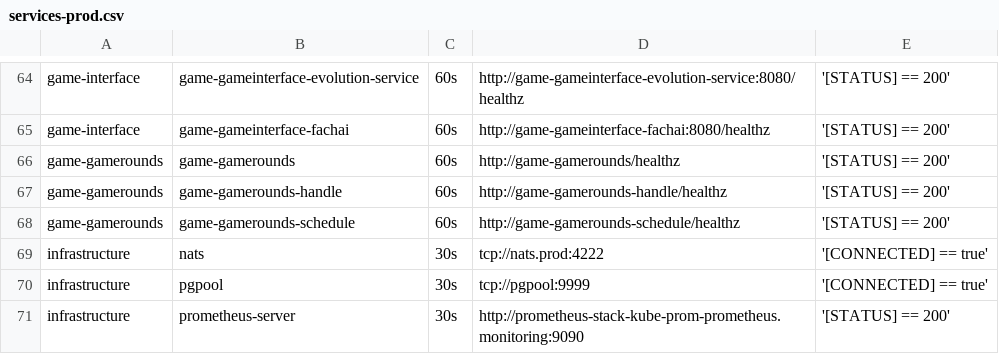
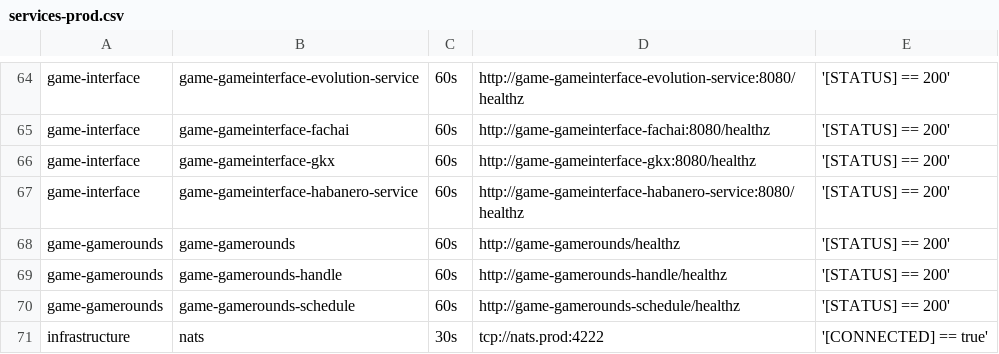
Before and after one commit to starixvn/tgs_rayprosoft_tgs.healthchecks.gatus, a CSV file: services/services-prod.csv, drawn as a sheet; only a part is shown, gaps mark what is left out; the shorter side is filled out with more unchanged rows.

Commit message:
Add game-gameinterface-* 1.game-gameinterface-gkx 2.game-gameinterface-habanero-service

```diff
--- a/services/services-prod.csv
+++ b/services/services-prod.csv
@@ -65,2 +65,4 @@ game-interface,game-gameinterface-evolution-service,60s,http://game-gameinterfac
 game-interface,game-gameinterface-fachai,60s,http://game-gameinterface-fachai:8080/healthz,'[STATUS] == 200'
+game-interface,game-gameinterface-gkx,60s,http://game-gameinterface-gkx:8080/healthz,'[STATUS] == 200'
+game-interface,game-gameinterface-habanero-service,60s,http://game-gameinterface-habanero-service:8080/healthz,'[STATUS] == 200'
 game-gamerounds,game-gamerounds,60s,http://game-gamerounds/healthz,'[STATUS] == 200'
```
